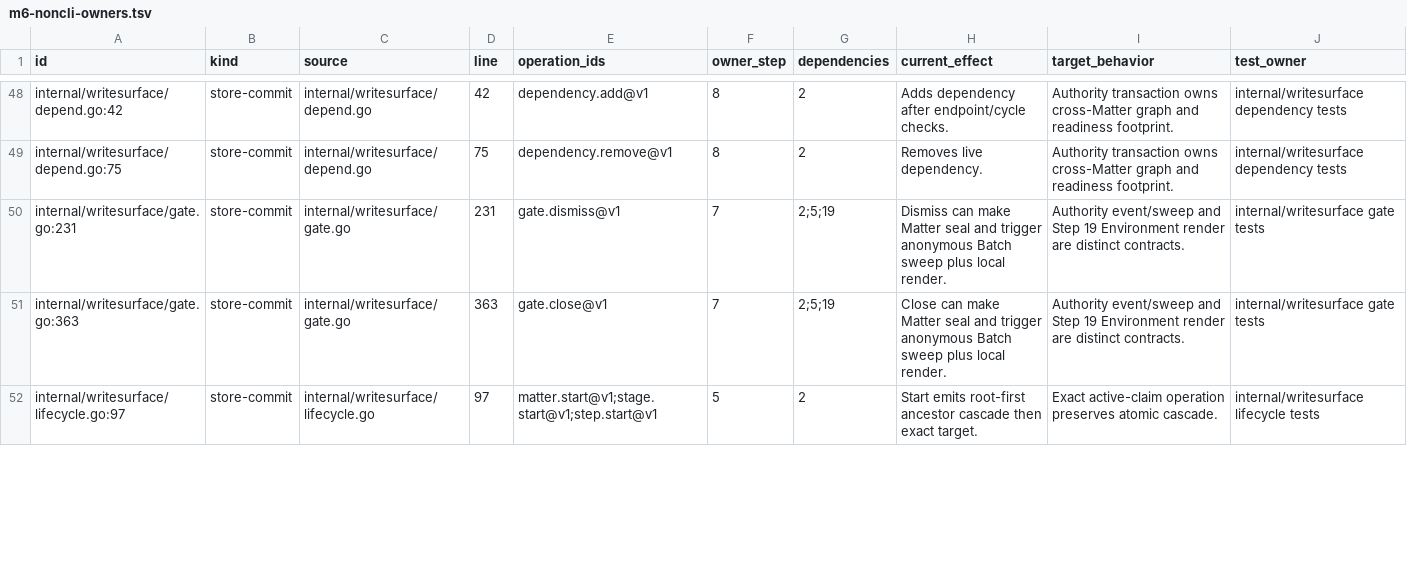
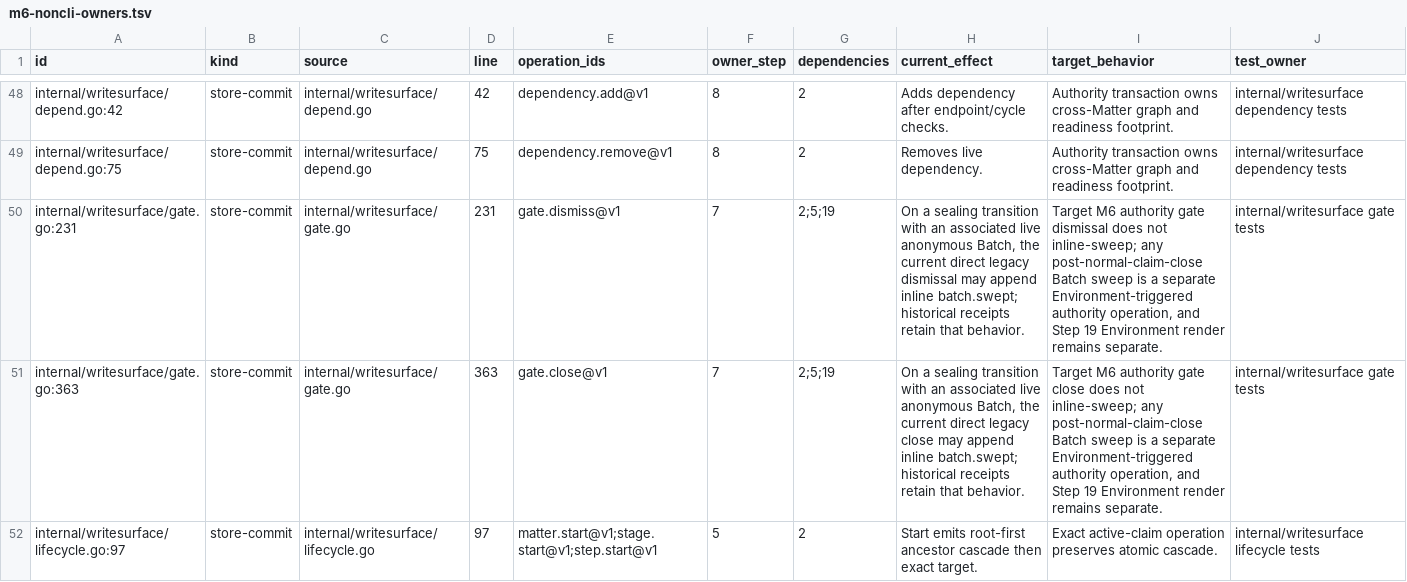
Before and after one commit to procrastivity/wip, a TSV file: docs/wipd/m6-noncli-owners.tsv, drawn as a sheet; only a part is shown, gaps mark what is left out; the diff covers the shown part only.

Commit message:
M6 Step 7: implement post-close anonymous Batch sweep
Amp-Thread-ID: https://ampcode.com/threads/T-01a0dece-0b3a-76ee-8e90-0c13b1c26baf
Co-authored-by: Amp <amp@ampcode.com>

```diff
--- a/docs/wipd/m6-noncli-owners.tsv
+++ b/docs/wipd/m6-noncli-owners.tsv
@@ -49,4 +49,4 @@ internal/writesurface/depend.go:42	store-commit	internal/writesurface/depend.go
 internal/writesurface/depend.go:75	store-commit	internal/writesurface/depend.go	75	dependency.remove@v1	8	2	Removes live dependency.	Authority transaction owns cross-Matter graph and readiness footprint.	internal/writesurface dependency tests
-internal/writesurface/gate.go:231	store-commit	internal/writesurface/gate.go	231	gate.dismiss@v1	7	2;5;19	Dismiss can make Matter seal and trigger anonymous Batch sweep plus local render.	Authority event/sweep and Step 19 Environment render are distinct contracts.	internal/writesurface gate tests
-internal/writesurface/gate.go:363	store-commit	internal/writesurface/gate.go	363	gate.close@v1	7	2;5;19	Close can make Matter seal and trigger anonymous Batch sweep plus local render.	Authority event/sweep and Step 19 Environment render are distinct contracts.	internal/writesurface gate tests
+internal/writesurface/gate.go:231	store-commit	internal/writesurface/gate.go	231	gate.dismiss@v1	7	2;5;19	On a sealing transition with an associated live anonymous Batch, the current direct legacy dismissal may append inline batch.swept; historical receipts retain that behavior.	Target M6 authority gate dismissal does not inline-sweep; any post-normal-claim-close Batch sweep is a separate Environment-triggered authority operation, and Step 19 Environment render remains separate.	internal/writesurface gate tests
+internal/writesurface/gate.go:363	store-commit	internal/writesurface/gate.go	363	gate.close@v1	7	2;5;19	On a sealing transition with an associated live anonymous Batch, the current direct legacy close may append inline batch.swept; historical receipts retain that behavior.	Target M6 authority gate close does not inline-sweep; any post-normal-claim-close Batch sweep is a separate Environment-triggered authority operation, and Step 19 Environment render remains separate.	internal/writesurface gate tests
 internal/writesurface/lifecycle.go:97	store-commit	internal/writesurface/lifecycle.go	97	matter.start@v1;stage.start@v1;step.start@v1	5	2	Start emits root-first ancestor cascade then exact target.	Exact active-claim operation preserves atomic cascade.	internal/writesurface lifecycle tests
```
Also changed, not shown: 1 added row and 2 edited cells elsewhere in this file, docs/wipd/m6-cli-modes.tsv, docs/wipd/m6-operations.tsv, 57 other files.
